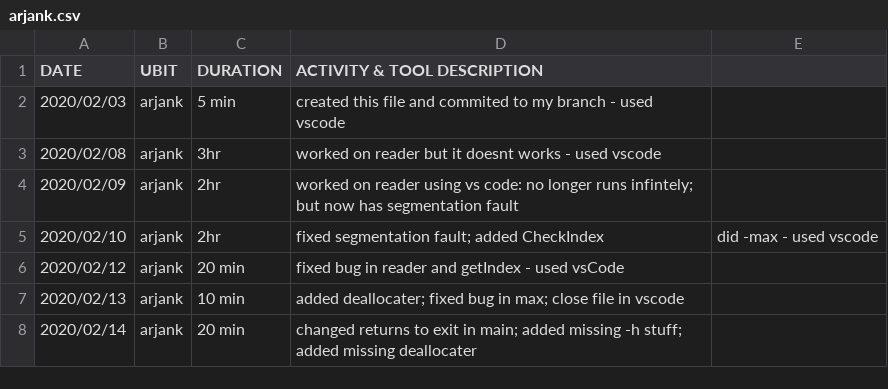
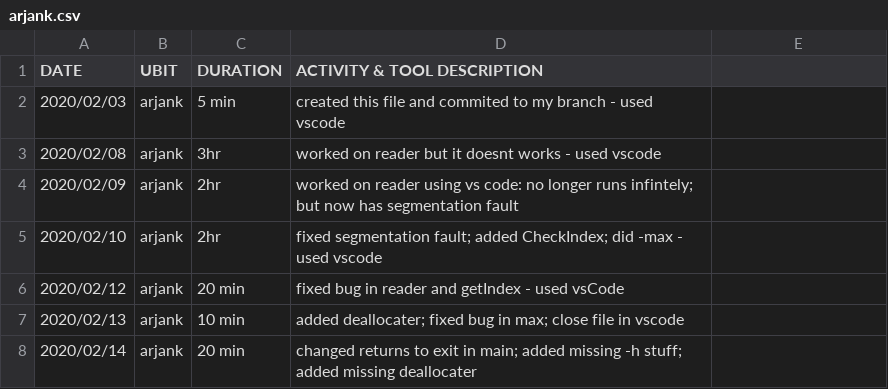
Before and after one commit to JordanClemons/306PRE_project, a CSV file: arjank.csv, drawn as a sheet.

Commit message:
Update arjank.csv
fixed csv

```diff
--- a/arjank.csv
+++ b/arjank.csv
@@ -4,3 +4,3 @@ DATE, UBIT,  DURATION, ACTIVITY & TOOL DESCRIPTION
 2020/02/09, arjank, 2hr, worked on reader using vs code: no longer runs infintely; but now has segmentation fault
-2020/02/10, arjank, 2hr, fixed segmentation fault; added CheckIndex, did -max - used vscode
+2020/02/10, arjank, 2hr, fixed segmentation fault; added CheckIndex; did -max - used vscode
 2020/02/12, arjank, 20 min, fixed bug in reader and getIndex - used vsCode
```
